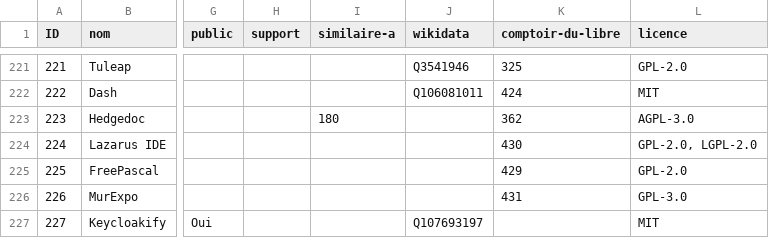
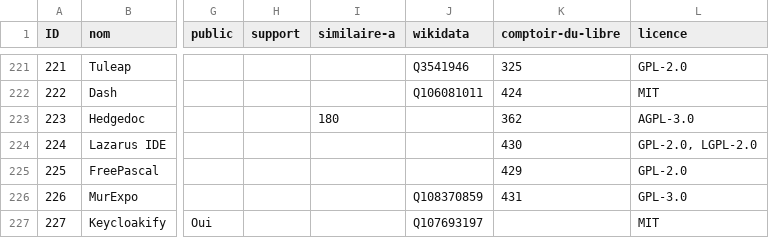
Before and after one commit to Intendant-zonard/sill, a CSV file: 2020/sill-2020.csv, drawn as a sheet; only a part is shown, gaps mark what is left out; the diff names each change by its address in the sheet, - before the commit and + after, or states it on an @@ line.

Commit message:
2020/sill-2020.csv: Ajout de l'entité Wikdata pour MurExpo

```diff
--- a/2020/sill-2020.csv
+++ b/2020/sill-2020.csv
-J226 (wikidata): (empty)
+J226 (wikidata): Q108370859
```
